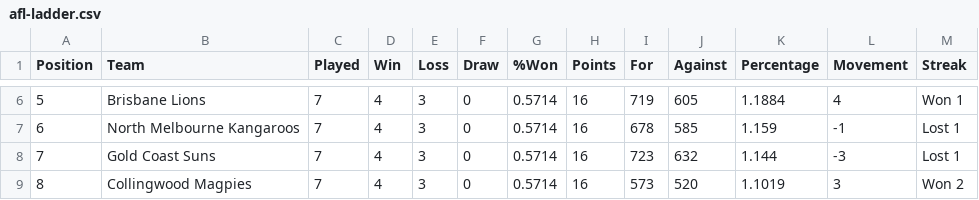
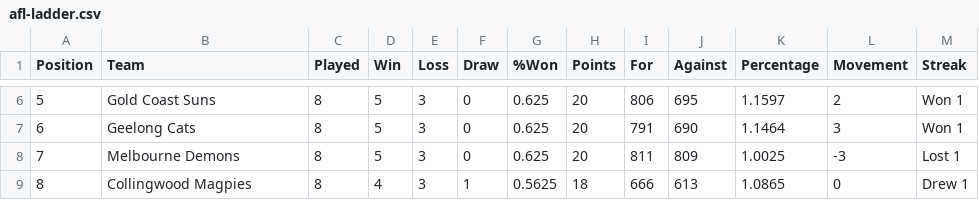
Before and after one commit to Big-Davo/2026-footy-picks, a CSV file: afl-ladder.csv, drawn as a sheet; only a part is shown, gaps mark what is left out; the diff covers the shown part only.

```diff
--- a/afl-ladder.csv
+++ b/afl-ladder.csv
@@ -6,4 +6,4 @@ Position,Team,Played,Win,Loss,Draw,%Won,Points,For,Against,Percentage,Movement,S
-5,Brisbane Lions,7,4,3,0,0.5714,16,719,605,1.1884,4,Won 1
-6,North Melbourne Kangaroos,7,4,3,0,0.5714,16,678,585,1.159,-1,Lost 1
-7,Gold Coast Suns,7,4,3,0,0.5714,16,723,632,1.144,-3,Lost 1
-8,Collingwood Magpies,7,4,3,0,0.5714,16,573,520,1.1019,3,Won 2
+5,Gold Coast Suns,8,5,3,0,0.625,20,806,695,1.1597,2,Won 1
+6,Geelong Cats,8,5,3,0,0.625,20,791,690,1.1464,3,Won 1
+7,Melbourne Demons,8,5,3,0,0.625,20,811,809,1.0025,-3,Lost 1
+8,Collingwood Magpies,8,4,3,1,0.5625,18,666,613,1.0865,0,Drew 1
```
Also changed, not shown: 112 edited cells elsewhere in this file.
